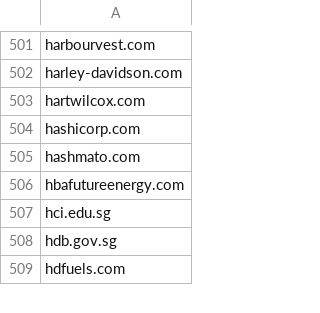
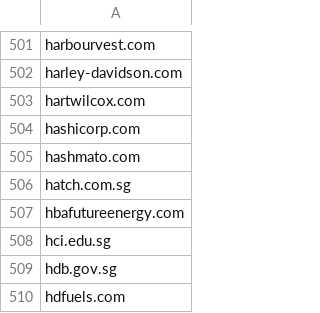
Before and after one commit to cyx-darren/hubspot-leads-classification-automation-v1, a CSV file: data/Unique_Email_Domains.csv, drawn as a sheet; only a part is shown, gaps mark what is left out; the diff names each change by its address in the sheet, - before the commit and + after, or states it on an @@ line.

```diff
--- a/data/Unique_Email_Domains.csv
+++ b/data/Unique_Email_Domains.csv
+row 506: hatch.com.sg
```
Also changed, not shown: data/quickbooks_customers.csv, output/attribution_summary.csv, 3 other files.
